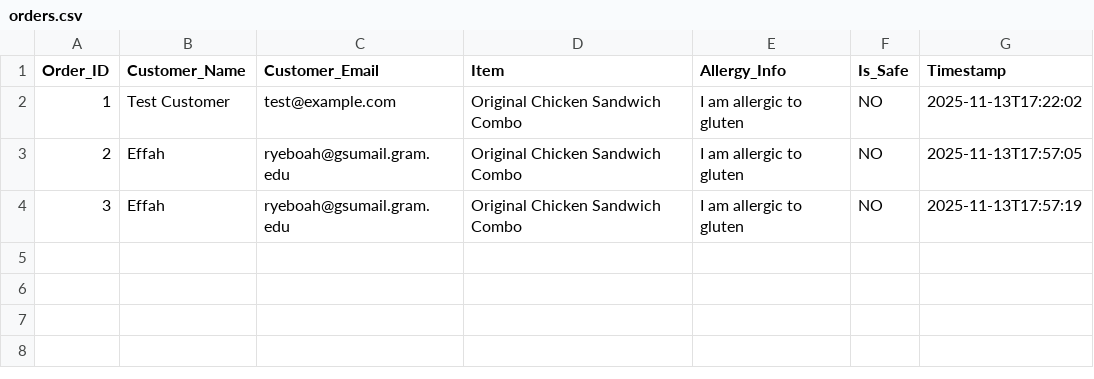
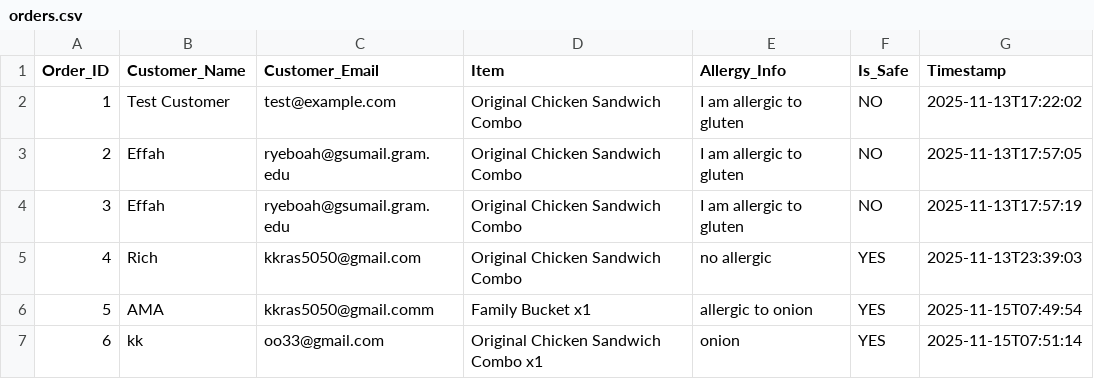
Before and after one commit to t4thick/cs120-food-truck, a CSV file: data/orders.csv, drawn as a sheet; the diff names each change by its address in the sheet, - before the commit and + after, or states it on an @@ line.

```diff
--- a/data/orders.csv
+++ b/data/orders.csv
+row 5: 4 | Rich | kkras5050@gmail.com | Original Chicken Sandwich Combo | no allergic | YES | 2025-11-13T23:39:03
+row 6: 5 | AMA | kkras5050@gmail.comm | Family Bucket x1 | allergic to onion | YES | 2025-11-15T07:49:54
+row 7: 6 | kk | oo33@gmail.com | Original Chicken Sandwich Combo x1 | onion | YES | 2025-11-15T07:51:14
```
Also changed, not shown: 18 other files.
